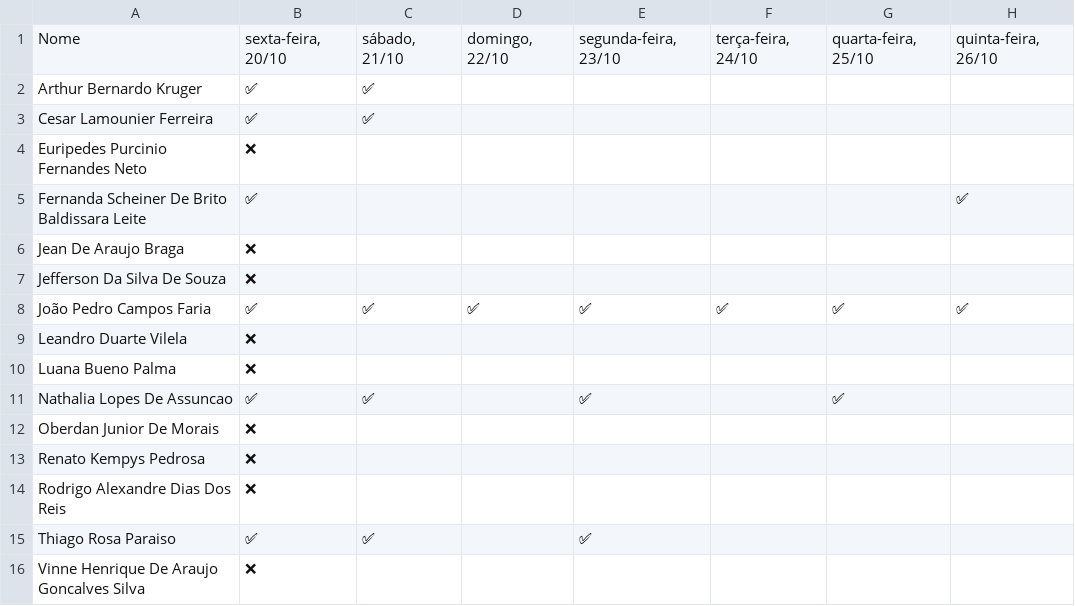
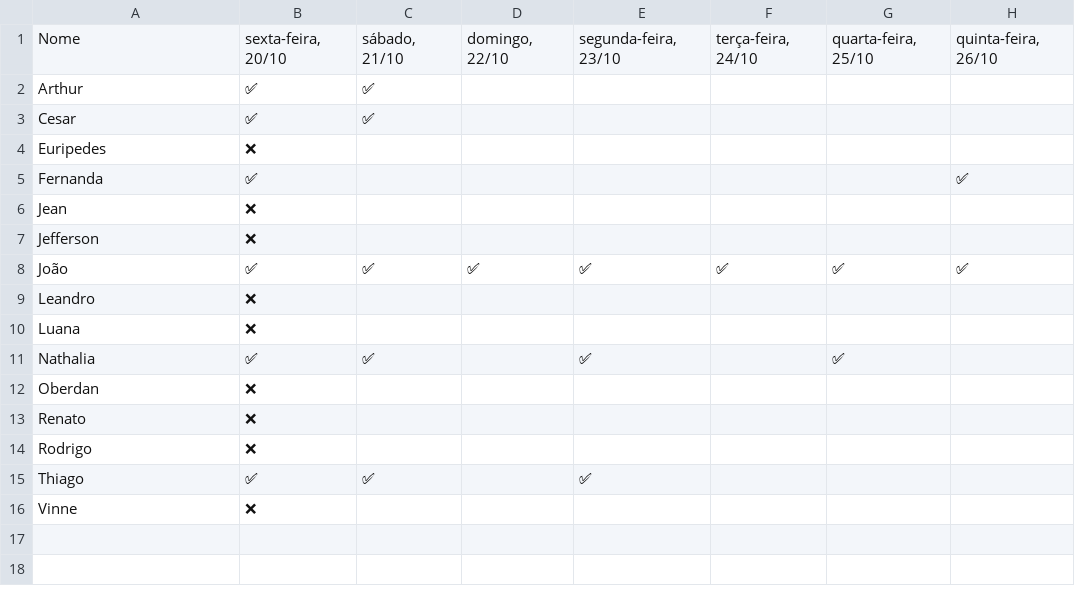
Before and after one commit to ocamposfaria/streamlit_white_team, a CSV file: data.csv, drawn as a sheet; only a part is shown; the diff names each change by its address in the sheet, - before the commit and + after, or states it on an @@ line.

Commit message:
Hiding names

```diff
--- a/data.csv
+++ b/data.csv
-A2: Arthur Bernardo Kruger
+A2: Arthur
-A3: Cesar Lamounier Ferreira
+A3: Cesar
-A4: Euripedes Purcinio Fernandes Neto
+A4: Euripedes
-A5: Fernanda Scheiner De Brito Baldissara Leite
+A5: Fernanda
-A6: Jean De Araujo Braga
+A6: Jean
-A7: Jefferson Da Silva De Souza
+A7: Jefferson
-A8: João Pedro Campos Faria
+A8: João
-A9: Leandro Duarte Vilela
+A9: Leandro
-A10: Luana Bueno Palma
+A10: Luana
-A11: Nathalia Lopes De Assuncao
+A11: Nathalia
-A12: Oberdan Junior De Morais
+A12: Oberdan
-A13: Renato Kempys Pedrosa
+A13: Renato
-A14: Rodrigo Alexandre Dias Dos Reis
+A14: Rodrigo
-A15: Thiago Rosa Paraiso
+A15: Thiago
-A16: Vinne Henrique De Araujo Goncalves Silva
+A16: Vinne
```
